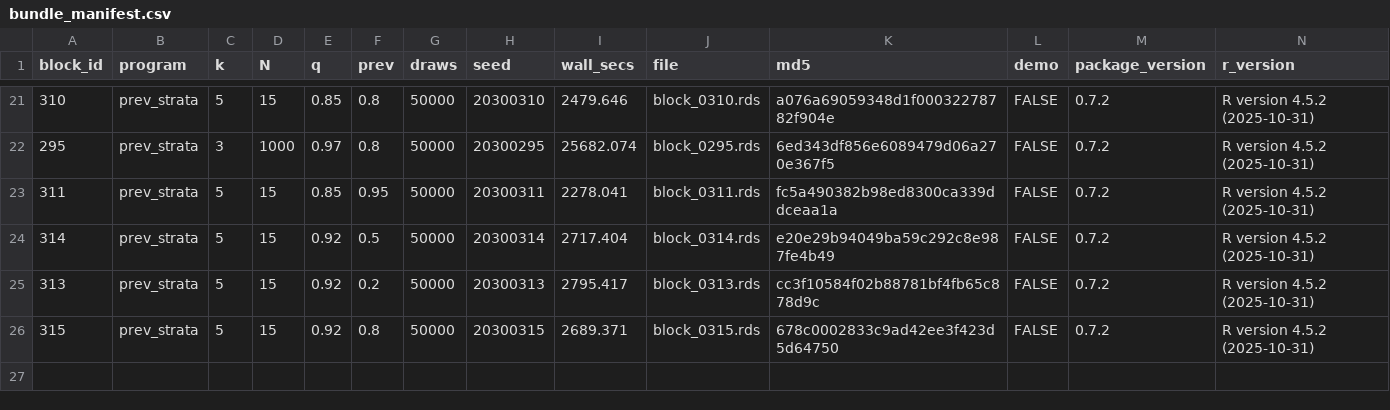
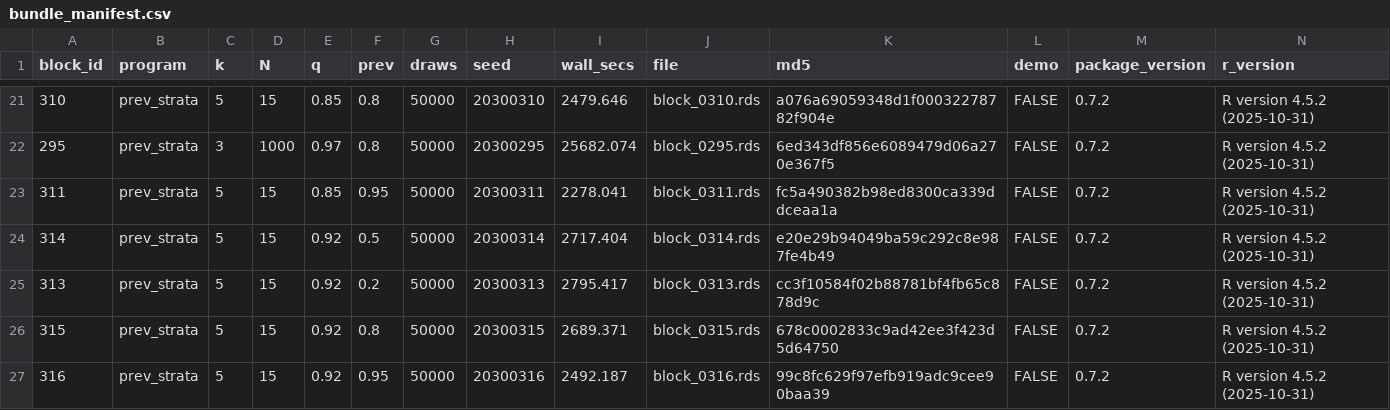
Before and after one commit to defense031/grassr, a CSV file: contrib/contributions/rachel-dill-gidaro-20260717-blocks291-335/bundle_manifest.csv, drawn as a sheet; only a part is shown, gaps mark what is left out; the diff names each change by its address in the sheet, - before the commit and + after, or states it on an @@ line.

Commit message:
block 316 (tail_topup)

```diff
--- a/contrib/contributions/rachel-dill-gidaro-20260717-blocks291-335/bundle_manifest.csv
+++ b/contrib/contributions/rachel-dill-gidaro-20260717-blocks291-335/bundle_manifest.csv
+row 27: 316 | prev_strata | 5 | 15 | 0.92 | 0.95 | 50000 | 20300316 | 2492.187 | block_0316.rds | 99c8fc629f97efb919adc9cee90baa39 | FALSE | 0.7.2 | R version 4.5.2 (2025-10-31)
```
Also changed, not shown: 1 other file.
